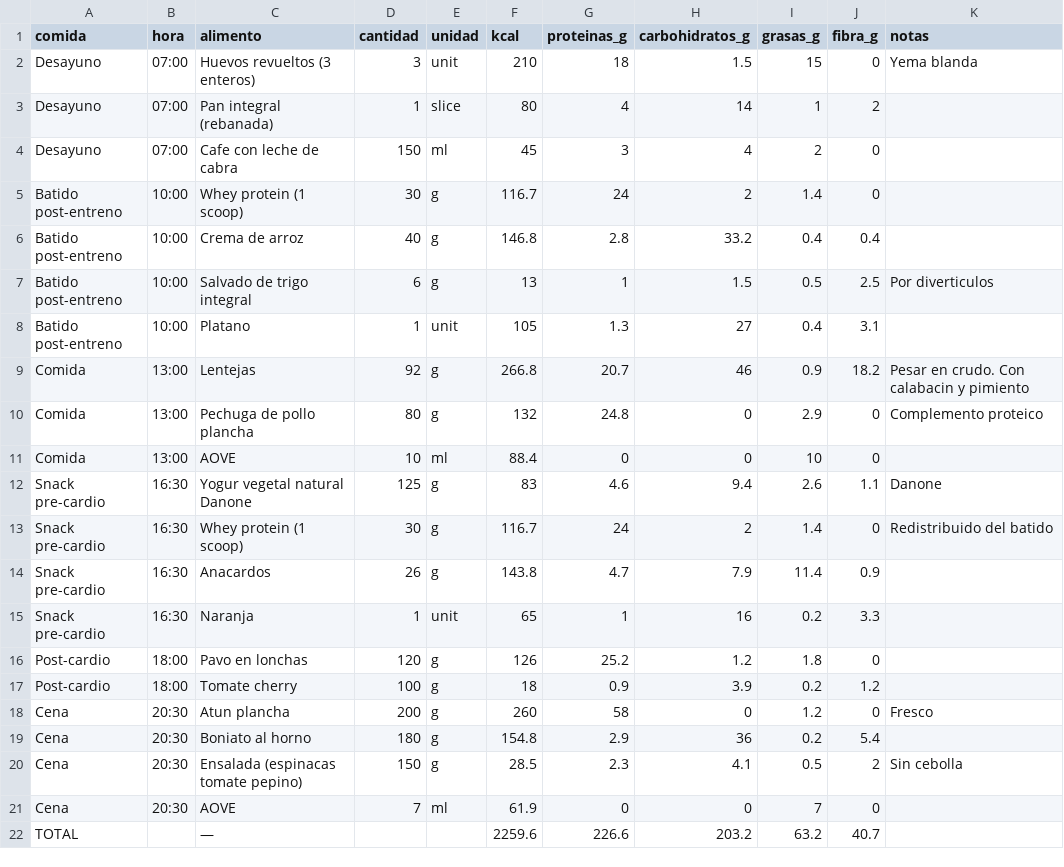
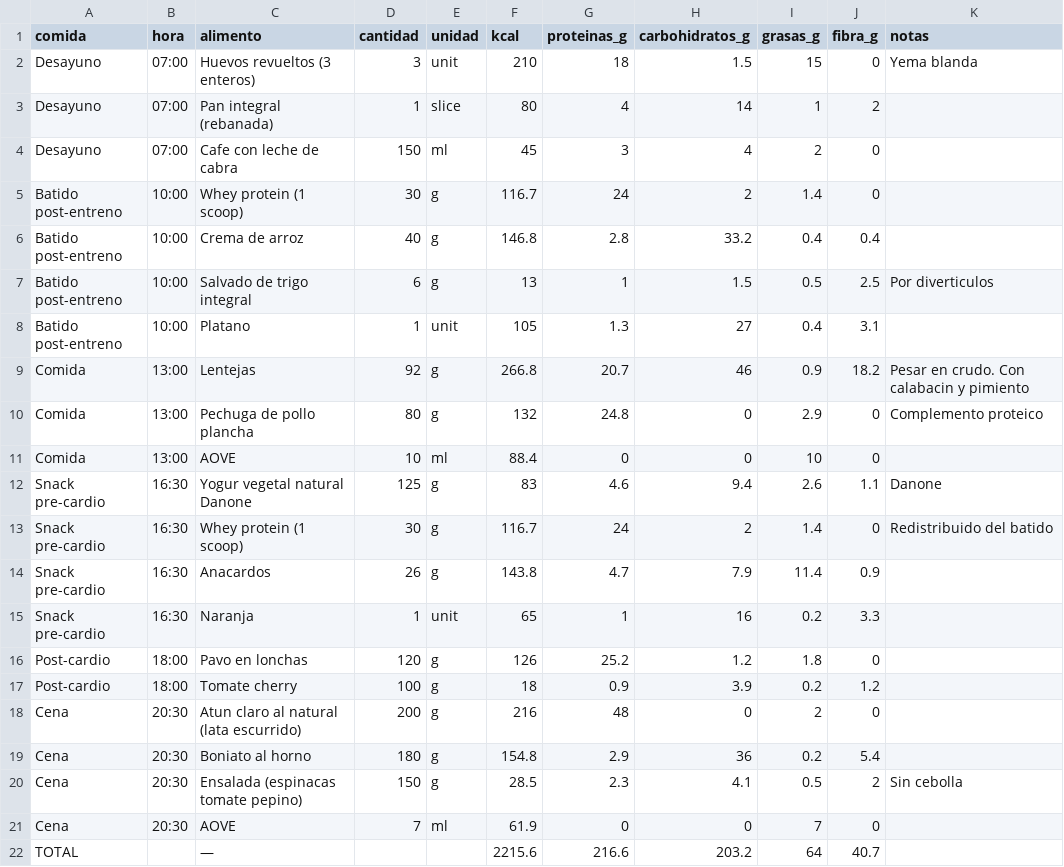
Before and after one commit to MauricioDomenech/gym-app, a CSV file: src/assets/data/definicion/deficit_fase1/fase1_miercoles.csv, drawn as a sheet.

```diff
--- a/src/assets/data/definicion/deficit_fase1/fase1_miercoles.csv
+++ b/src/assets/data/definicion/deficit_fase1/fase1_miercoles.csv
@@ -17,3 +17,3 @@ Post-cardio,18:00,Pavo en lonchas,120,g,126,25.2,1.2,1.8,0,
 Post-cardio,18:00,Tomate cherry,100,g,18,0.9,3.9,0.2,1.2,
-Cena,20:30,Atun plancha,200,g,260,58,0,1.2,0,Fresco
+Cena,20:30,Atun claro al natural (lata escurrido),200,g,216,48,0,2,0,
 Cena,20:30,Boniato al horno,180,g,154.8,2.9,36,0.2,5.4,
@@ -21,2 +21,2 @@ Cena,20:30,Ensalada (espinacas tomate pepino),150,g,28.5,2.3,4.1,0.5,2,Sin cebol
 Cena,20:30,AOVE,7,ml,61.9,0,0,7,0,
-TOTAL,,—,,,2259.6,226.6,203.2,63.2,40.7,
+TOTAL,,—,,,2215.6,216.6,203.2,64,40.7,
```
Also changed, not shown: src/assets/data/definicion/deficit_fase1/fase1_jueves.csv.
